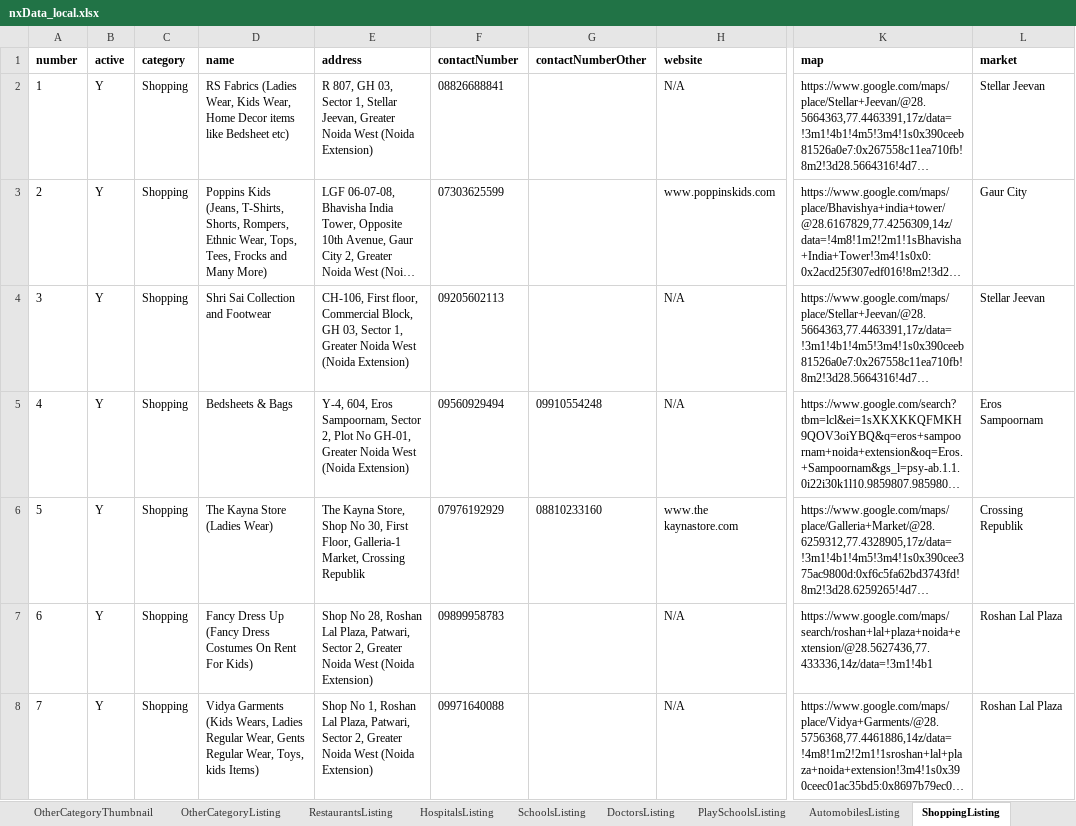
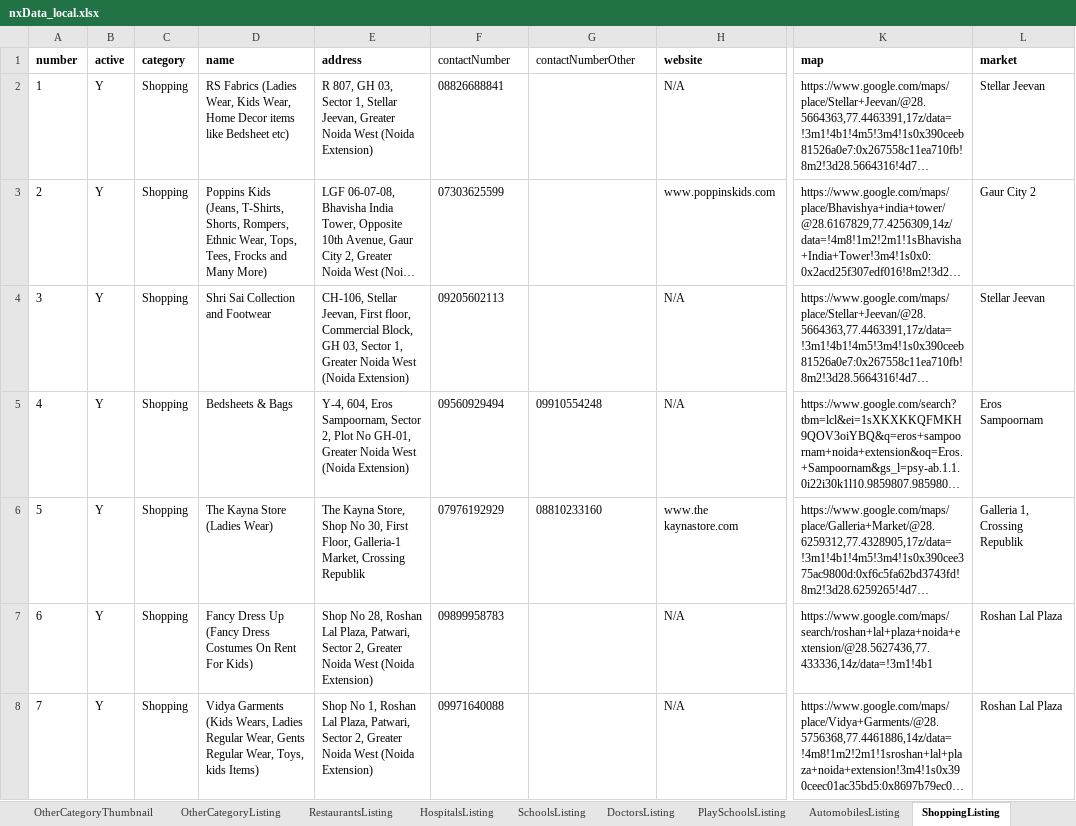
Before and after one commit to munishbharmoria/nx, an Excel workbook: src/main/resources/nxData_local.xlsx, sheet ShoppingListing, drawn as a sheet; only a part is shown, gaps mark what is left out; long unchanged cells end in …; values as stored, in another font and other column widths than the file's, no borders; the diff covers the shown part only; the diff names each change by its address in the sheet, - before the commit and + after, or states it on an @@ line.

```diff
--- a/src/main/resources/nxData_local.xlsx (sheet ShoppingListing)
+++ b/src/main/resources/nxData_local.xlsx (sheet ShoppingListing)
-F1:G1 bold: on
+F1:G1 bold: off
-L3 (market): Gaur City
+L3 (market): Gaur City 2
-E4 (address): CH-106, First floor,…
+E4 (address): CH-106, Stellar Jeevan, First floor,…
-L6 (market): Crossing Republik
+L6 (market): Galleria 1, Crossing Republik
```
Also changed, not shown: 7 added rows and 1 edited cell elsewhere in this sheet, sheet OtherCategoryListing, sheet DoctorsListing, sheet RentSaleFlatListing, sheet RestaurantsListing, sheet PlaySchoolsListing, sheet PharmacyListing, 11 more sheets, other sheet tabs, src/main/resources/nxData_prod.xlsx, 42 other files.
